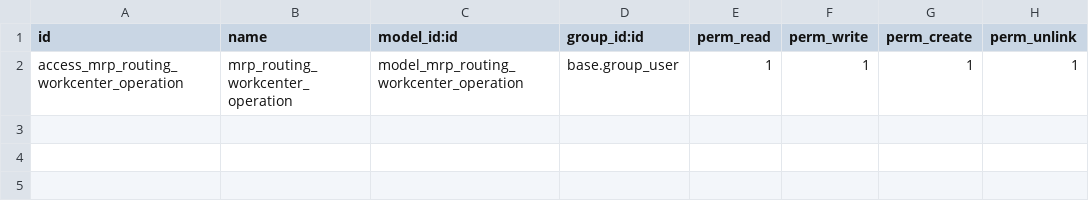
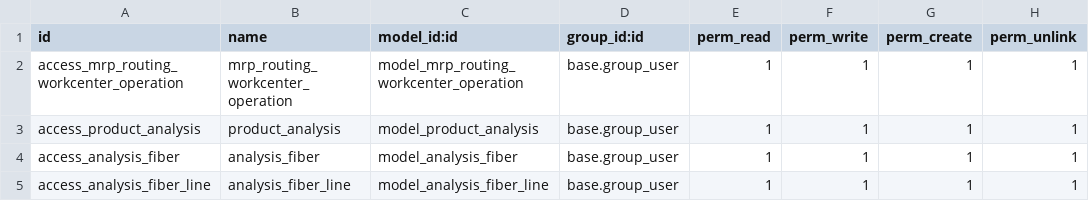
Before and after one commit to perucodex/idetex, a CSV file: pc_product_development/security/ir.model.access.csv, drawn as a sheet.

```diff
--- a/pc_product_development/security/ir.model.access.csv
+++ b/pc_product_development/security/ir.model.access.csv
@@ -2 +2,4 @@ id,name,model_id:id,group_id:id,perm_read,perm_write,perm_create,perm_unlink
 access_mrp_routing_workcenter_operation,mrp_routing_workcenter_operation,model_mrp_routing_workcenter_operation,base.group_user,1,1,1,1
+access_product_analysis,product_analysis,model_product_analysis,base.group_user,1,1,1,1
+access_analysis_fiber,analysis_fiber,model_analysis_fiber,base.group_user,1,1,1,1
+access_analysis_fiber_line,analysis_fiber_line,model_analysis_fiber_line,base.group_user,1,1,1,1
```
Also changed, not shown: 28 other files.
